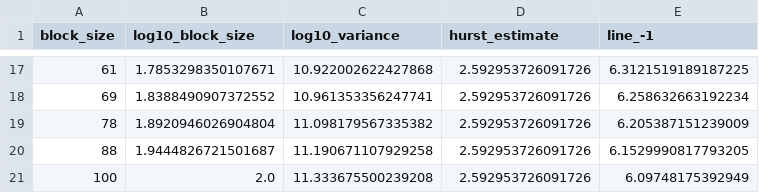
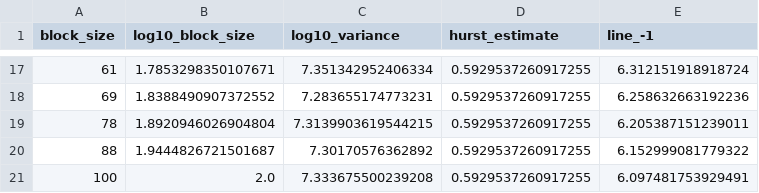
Before and after one commit to AndersonPaschoalon/MLTG-Sandbox, a CSV file: Sources/Results/Banana/analysis/hurst_variancetime.lan-gateway-10s.csv, drawn as a sheet; only a part is shown, gaps mark what is left out; the diff covers the shown part only.

```diff
--- a/Sources/Results/Banana/analysis/hurst_variancetime.lan-gateway-10s.csv
+++ b/Sources/Results/Banana/analysis/hurst_variancetime.lan-gateway-10s.csv
@@ -17,5 +17,5 @@ block_size,log10_block_size,log10_variance,hurst_estimate,line_-1
-61,1.7853298350107671,10.922002622427868,2.592953726091726,6.3121519189187225
-69,1.8388490907372552,10.961353356247741,2.592953726091726,6.258632663192234
-78,1.8920946026904804,11.098179567335382,2.592953726091726,6.205387151239009
-88,1.9444826721501687,11.190671107929258,2.592953726091726,6.1529990817793205
-100,2.0,11.333675500239208,2.592953726091726,6.09748175392949
+61,1.7853298350107671,7.351342952406334,0.5929537260917255,6.312151918918724
+69,1.8388490907372552,7.283655174773231,0.5929537260917255,6.258632663192236
+78,1.8920946026904804,7.3139903619544215,0.5929537260917255,6.205387151239011
+88,1.9444826721501687,7.30170576362892,0.5929537260917255,6.152999081779322
+100,2.0,7.333675500239208,0.5929537260917255,6.097481753929491
```
Also changed, not shown: 45 edited cells elsewhere in this file, Sources/Results/Banana/analysis/hurst_periodogram.iperf.csv, Sources/Results/Banana/analysis/hurst_periodogram.lan-gateway-10s.csv, 43 other files.
